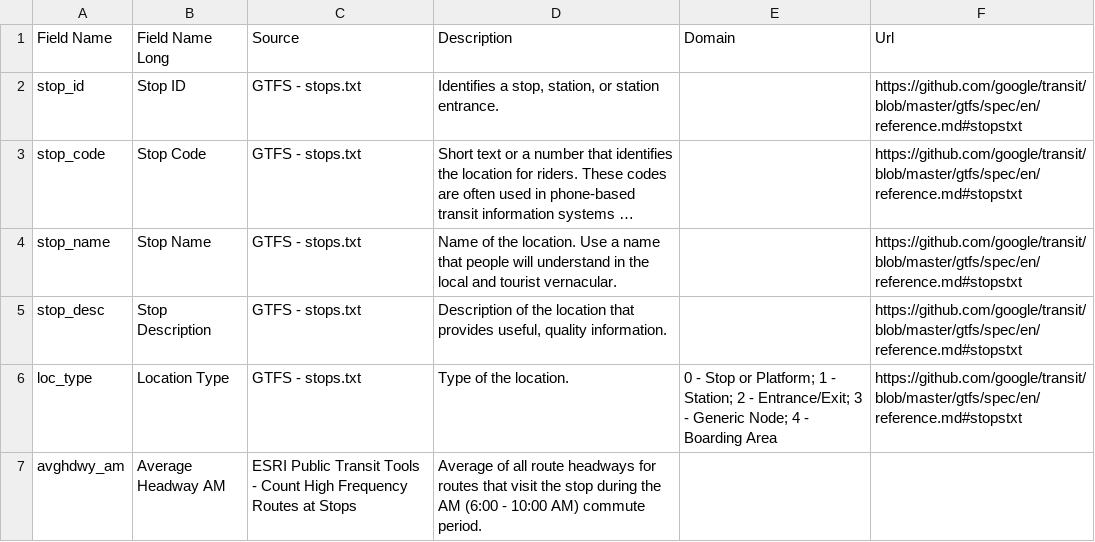
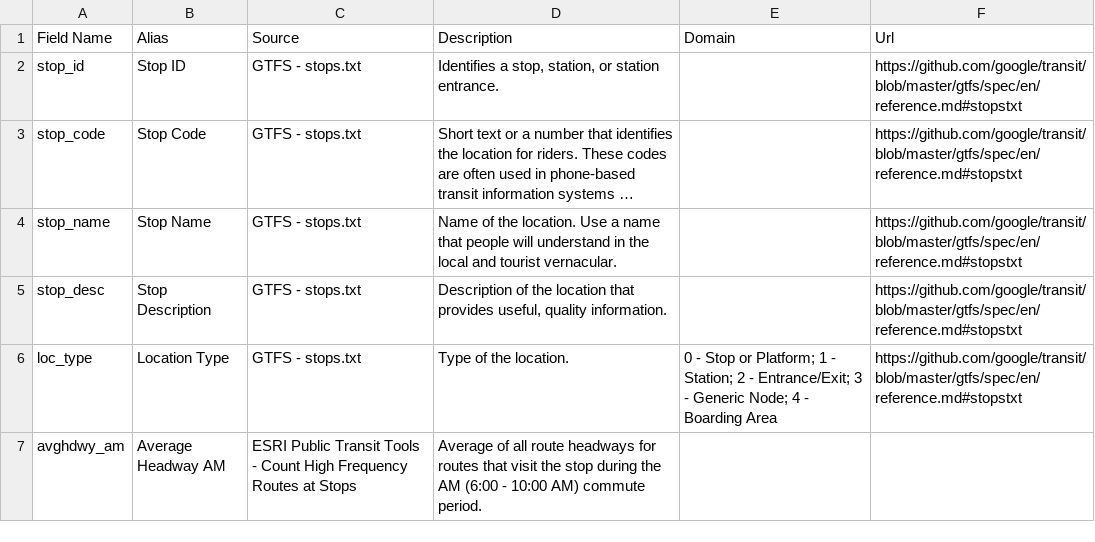
Before and after one commit to BayAreaMetro/Spatial-Analysis-Mapping-Projects, a CSV file: Project-Documentation/Plan-Bay-Area-2050-Transit-Data/transit_stops_existing_schema.csv, drawn as a sheet; only a part is shown; long unchanged cells end in ….

Commit message:
Update transit_stops_existing_schema.csv

```diff
--- a/Project-Documentation/Plan-Bay-Area-2050-Transit-Data/transit_stops_existing_schema.csv
+++ b/Project-Documentation/Plan-Bay-Area-2050-Transit-Data/transit_stops_existing_schema.csv
@@ -1,2 +1,2 @@
-Field Name,Field Name Long,Source,Description,Domain,Url
+Field Name,Alias,Source,Description,Domain,Url
 stop_id,Stop ID,GTFS - stops.txt,"Identifies a stop, station, or station entrance.",,https://github.com/google/transit/blob/master/gtfs/spec/en/reference.md#stopstxt
```
